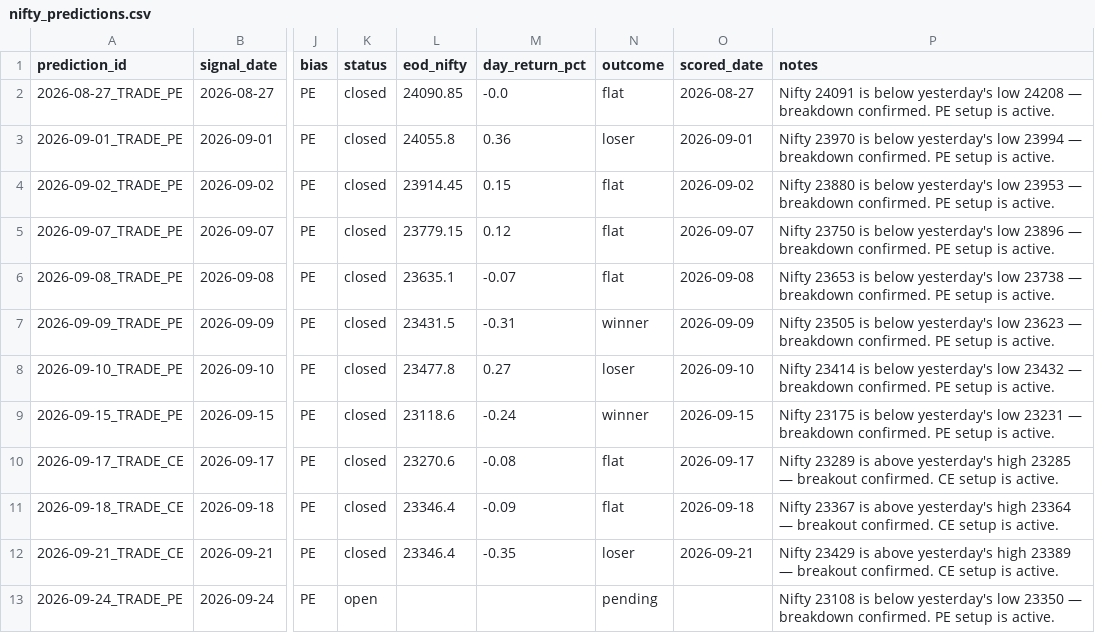
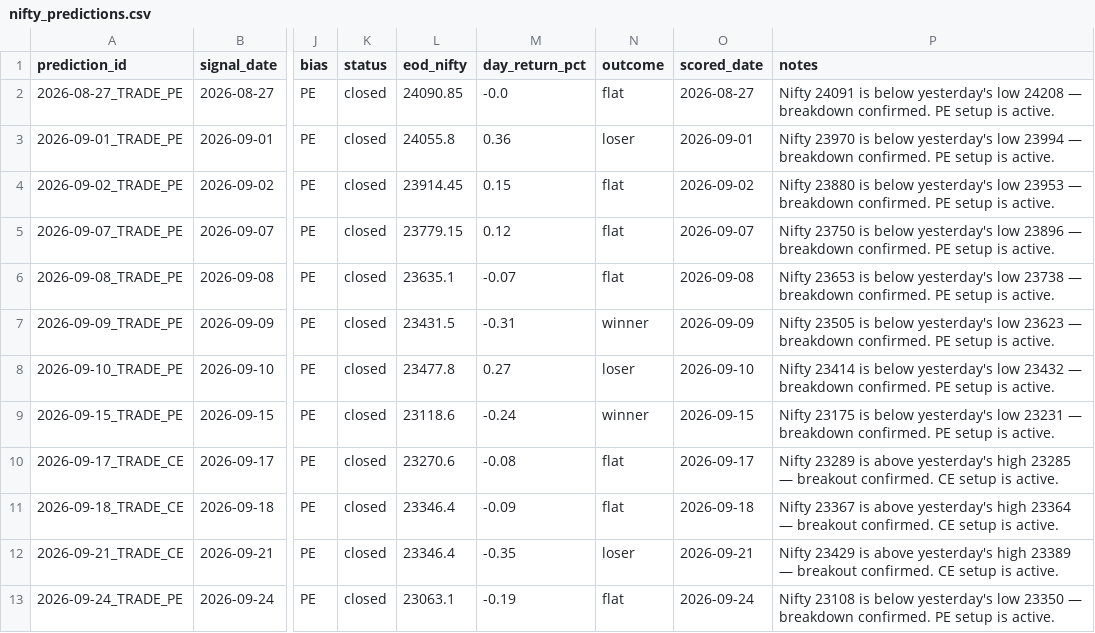
Before and after one commit to gowrii23/momentum-trade-desk, a CSV file: data/nifty_predictions.csv, drawn as a sheet; only a part is shown, gaps mark what is left out; the diff names each change by its address in the sheet, - before the commit and + after, or states it on an @@ line.

```diff
--- a/data/nifty_predictions.csv
+++ b/data/nifty_predictions.csv
-K13 (status): open
+K13 (status): closed
-L13 (eod_nifty): (empty)
+L13 (eod_nifty): 23063.1
-M13 (day_return_pct): (empty)
+M13 (day_return_pct): -0.19
-N13 (outcome): pending
+N13 (outcome): flat
-O13 (scored_date): (empty)
+O13 (scored_date): 2026-09-24
```
Also changed, not shown: 2 other files.
